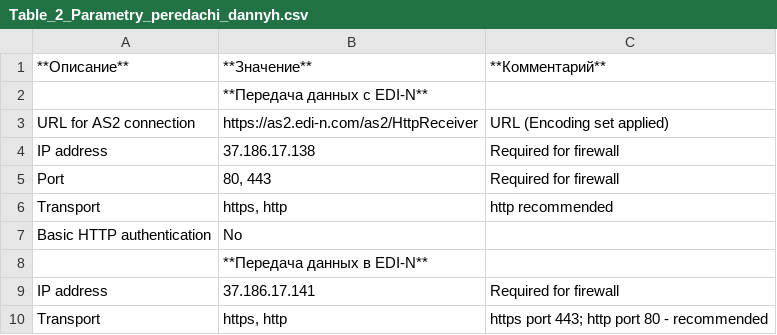
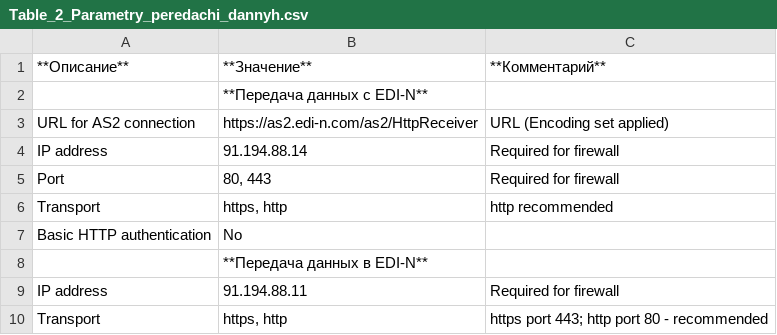
Before and after one commit to EDI-N/Docs, a CSV file: docs/integration/Tables/Table_2_Parametry_peredachi_dannyh.csv, drawn as a sheet.

Commit message:
Update Table_2_Parametry_peredachi_dannyh.csv

```diff
--- a/docs/integration/Tables/Table_2_Parametry_peredachi_dannyh.csv
+++ b/docs/integration/Tables/Table_2_Parametry_peredachi_dannyh.csv
@@ -3,3 +3,3 @@
 URL for AS2 connection,https://as2.edi-n.com/as2/HttpReceiver,URL (Encoding set applied)
-IP address,37.186.17.138,Required for firewall
+IP address,91.194.88.14,Required for firewall
 Port,"80, 443",Required for firewall
@@ -8,3 +8,3 @@ Basic HTTP authentication,No,
 ,**Передача данных в EDI-N**,
-IP address,37.186.17.141,Required for firewall
+IP address,91.194.88.11,Required for firewall
 Transport,"https, http",https port 443; http port 80 - recommended
```
